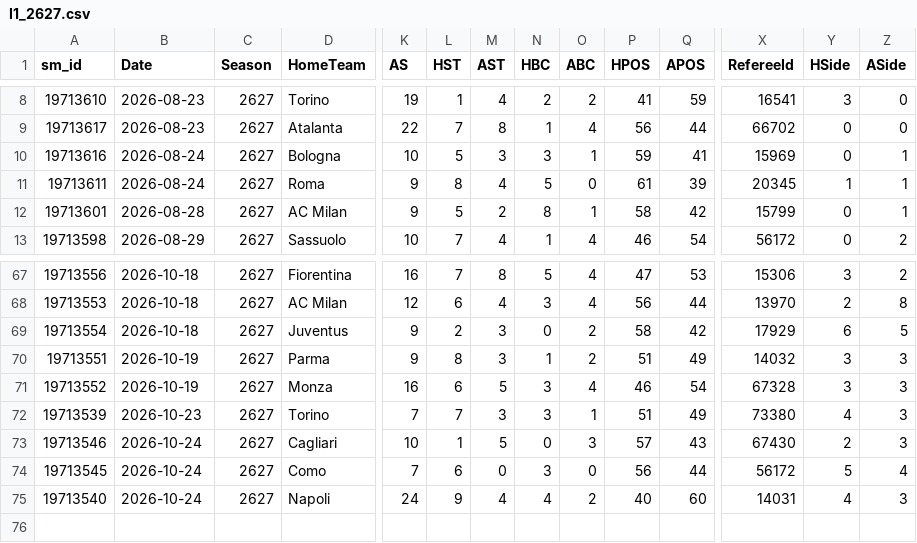
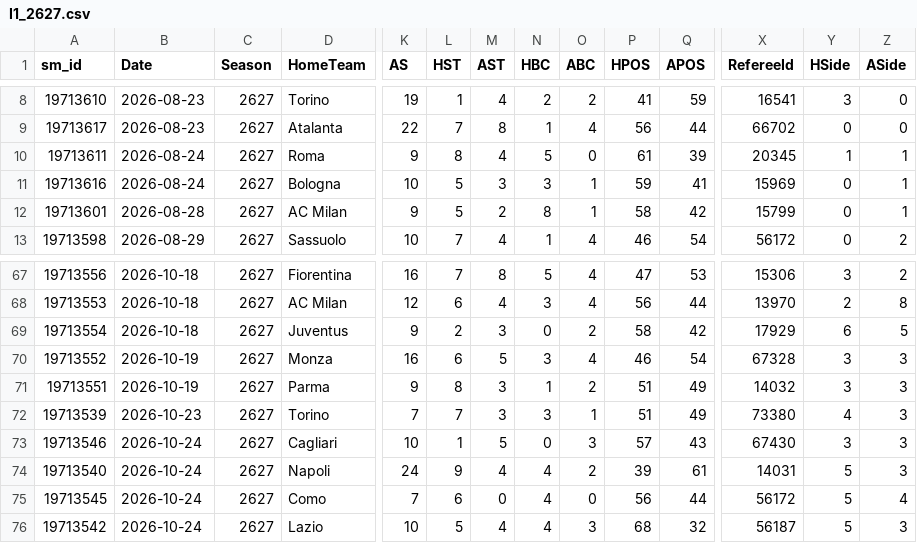
Before and after one commit to cengizhantopcu1983/futbol_tahmin-, a CSV file: data_sm/I1_2627.csv, drawn as a sheet; only a part is shown, gaps mark what is left out; removed rows and columns are numbered as before the commit, all else as after; rows hold the shown columns only; the diff covers the shown part only; the diff names each change by its address in the sheet, - before the commit and + after, or states it on an @@ line.

```diff
--- a/data_sm/I1_2627.csv
+++ b/data_sm/I1_2627.csv
@@ row 11 moved to row 10: 19713611 @@
@@ row 71 moved to row 70: 19713552 @@
-Y73 (HSide): 2
+Y73 (HSide): 3
+row 74: 19713540 | 2026-10-24 | 2627 | Napoli | 24 | 9 | 4 | 4 | 2 | 39 | 61 | 14031 | 5 | 3
-N75 (HBC): 3
+N75 (HBC): 4
-row 75: 19713540 | 2026-10-24 | 2627 | Napoli | 24 | 9 | 4 | 4 | 2 | 40 | 60 | 14031 | 4 | 3
+row 76: 19713542 | 2026-10-24 | 2627 | Lazio | 10 | 5 | 4 | 4 | 3 | 68 | 32 | 56187 | 5 | 3
```
Also changed, not shown: 14 moved rows elsewhere in this file, data_sm/E0_2627.csv, data_sm/SP1_2627.csv, 3 other files.
